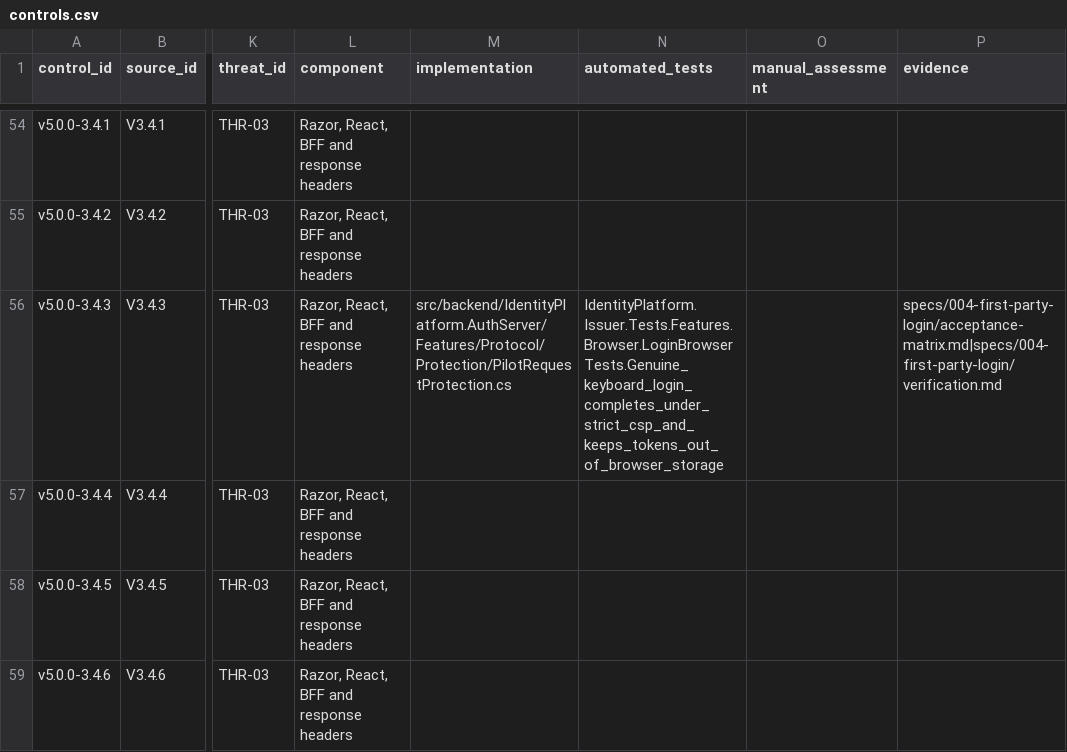
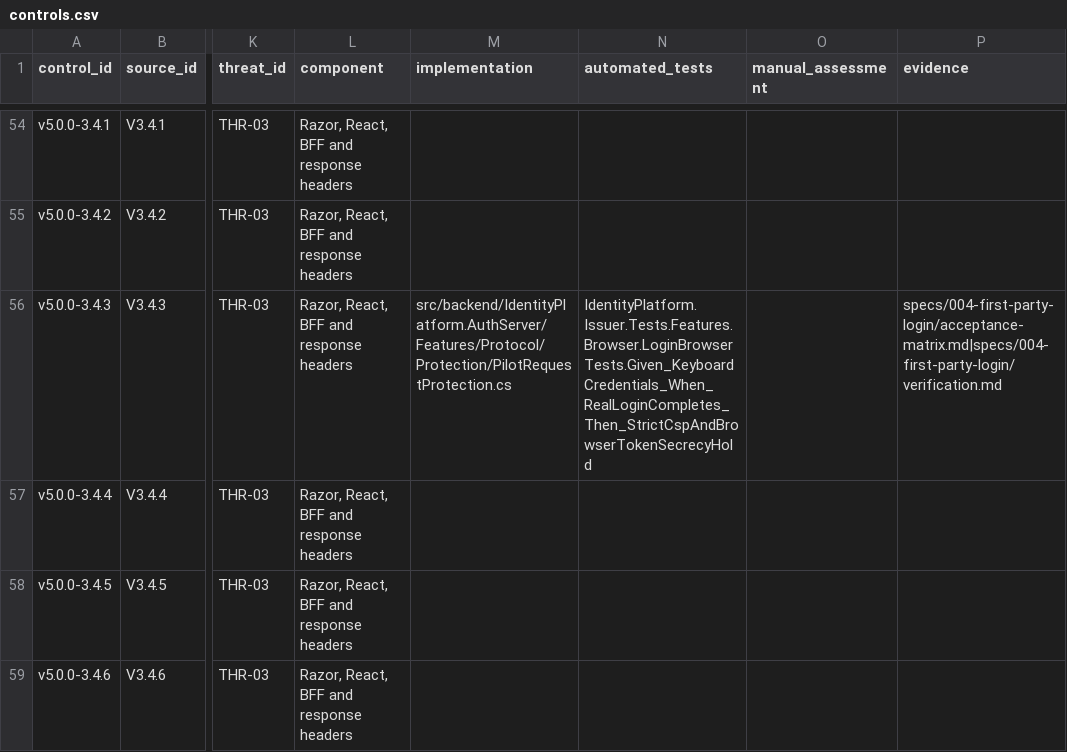
Before and after one commit to mosesparadise/OpenIdentityAdmin, a CSV file: docs/assurance/controls.csv, drawn as a sheet; only a part is shown, gaps mark what is left out; the diff names each change by its address in the sheet, - before the commit and + after, or states it on an @@ line.

Commit message:
fix(verification): align upgraded contracts and diagnose browser failures

```diff
--- a/docs/assurance/controls.csv
+++ b/docs/assurance/controls.csv
-N56 (automated_tests): IdentityPlatform.Issuer.Tests.Features.Browser.LoginBrowserTests.Genuine_keyboard_login_completes_under_strict_csp_and_keeps_tokens_out_of_browser_storage
+N56 (automated_tests): IdentityPlatform.Issuer.Tests.Features.Browser.LoginBrowserTests.Given_KeyboardCredentials_When_RealLoginCompletes_Then_StrictCspAndBrowserTokenSecrecyHold
```
Also changed, not shown: 20 other files.
